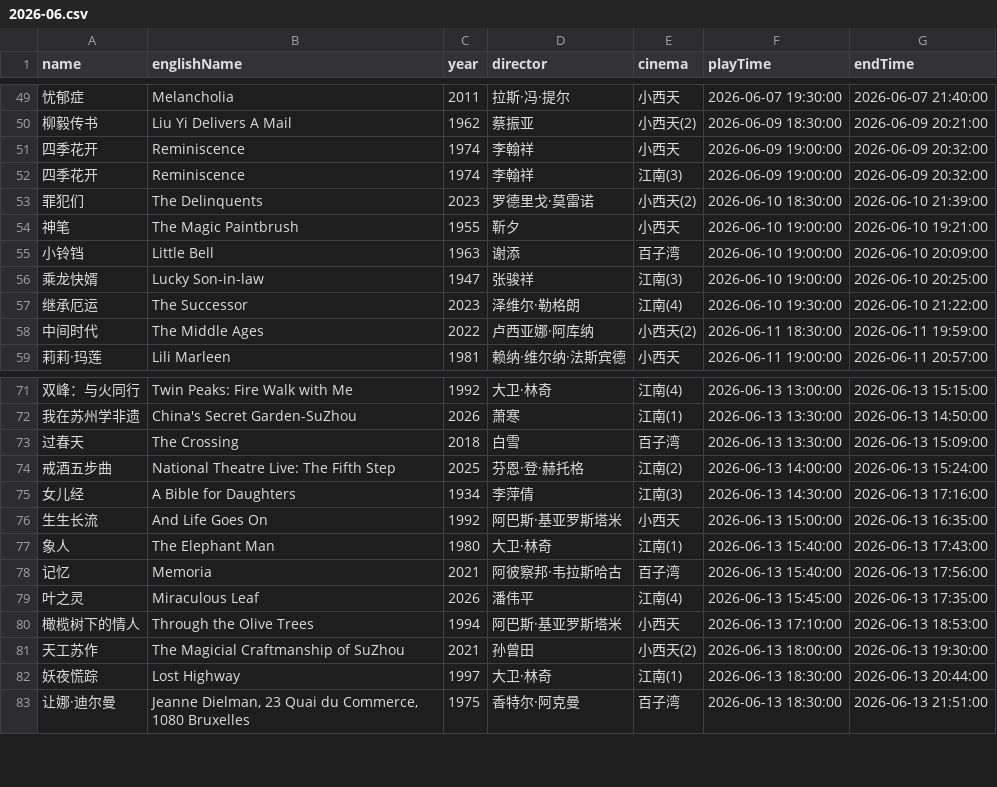
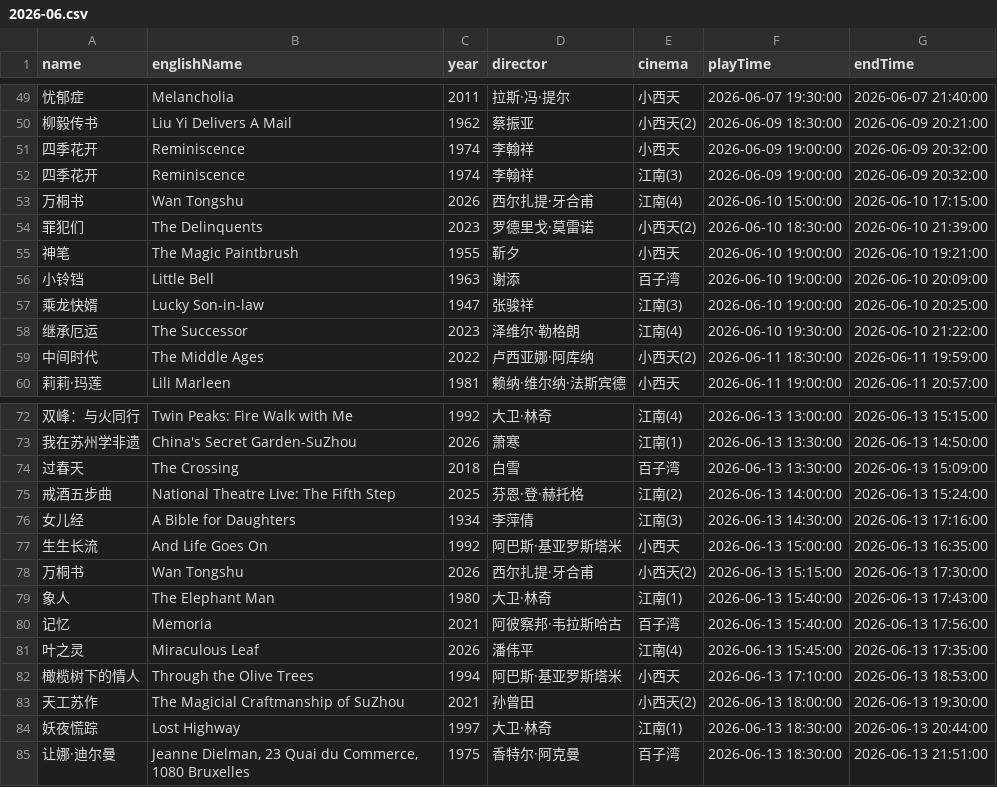
Before and after one commit to kang8/cfacal, a CSV file: assets/csv/2026-06.csv, drawn as a sheet; only a part is shown, gaps mark what is left out; the diff names each change by its address in the sheet, - before the commit and + after, or states it on an @@ line.

```diff
--- a/assets/csv/2026-06.csv
+++ b/assets/csv/2026-06.csv
+row 53: 万桐书 | Wan Tongshu | 2026 | 西尔扎提·牙合甫 | 江南(4) | 2026-06-10 15:00:00 | 2026-06-10 17:15:00
+row 78: 万桐书 | Wan Tongshu | 2026 | 西尔扎提·牙合甫 | 小西天(2) | 2026-06-13 15:15:00 | 2026-06-13 17:30:00
```
Also changed, not shown: 9 other files.
